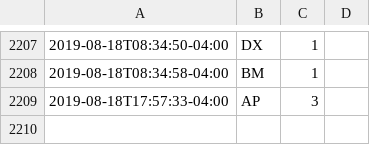
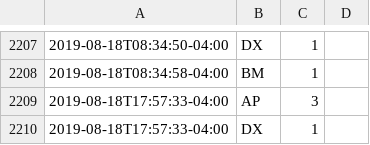
Before and after one commit to fuzzyTew/todo, a CSV file: Routine/meds/2019-meds.csv, drawn as a sheet; only a part is shown, gaps mark what is left out; the diff names each change by its address in the sheet, - before the commit and + after, or states it on an @@ line.

Commit message:
meds DX 1

```diff
--- a/Routine/meds/2019-meds.csv
+++ b/Routine/meds/2019-meds.csv
+row 2210: 2019-08-18T17:57:33-04:00 | DX | 1
```
